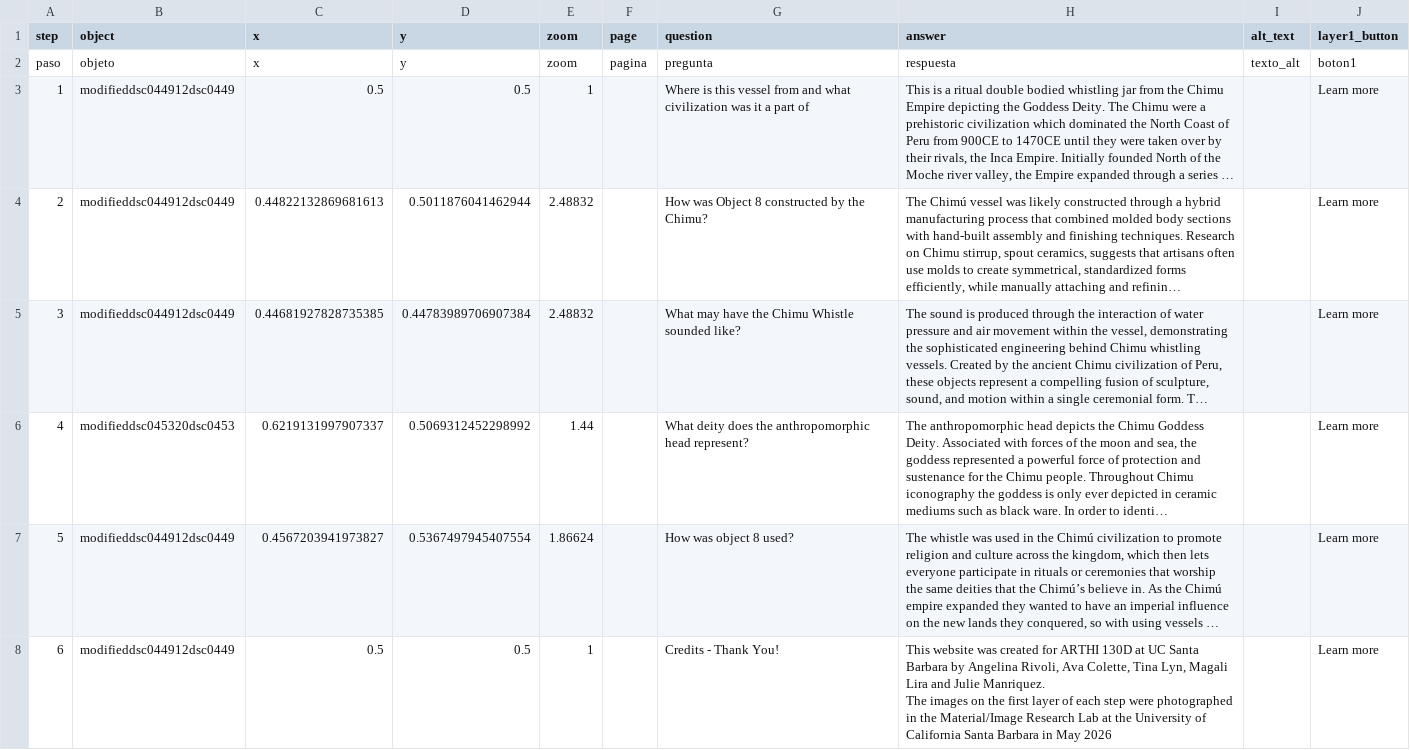
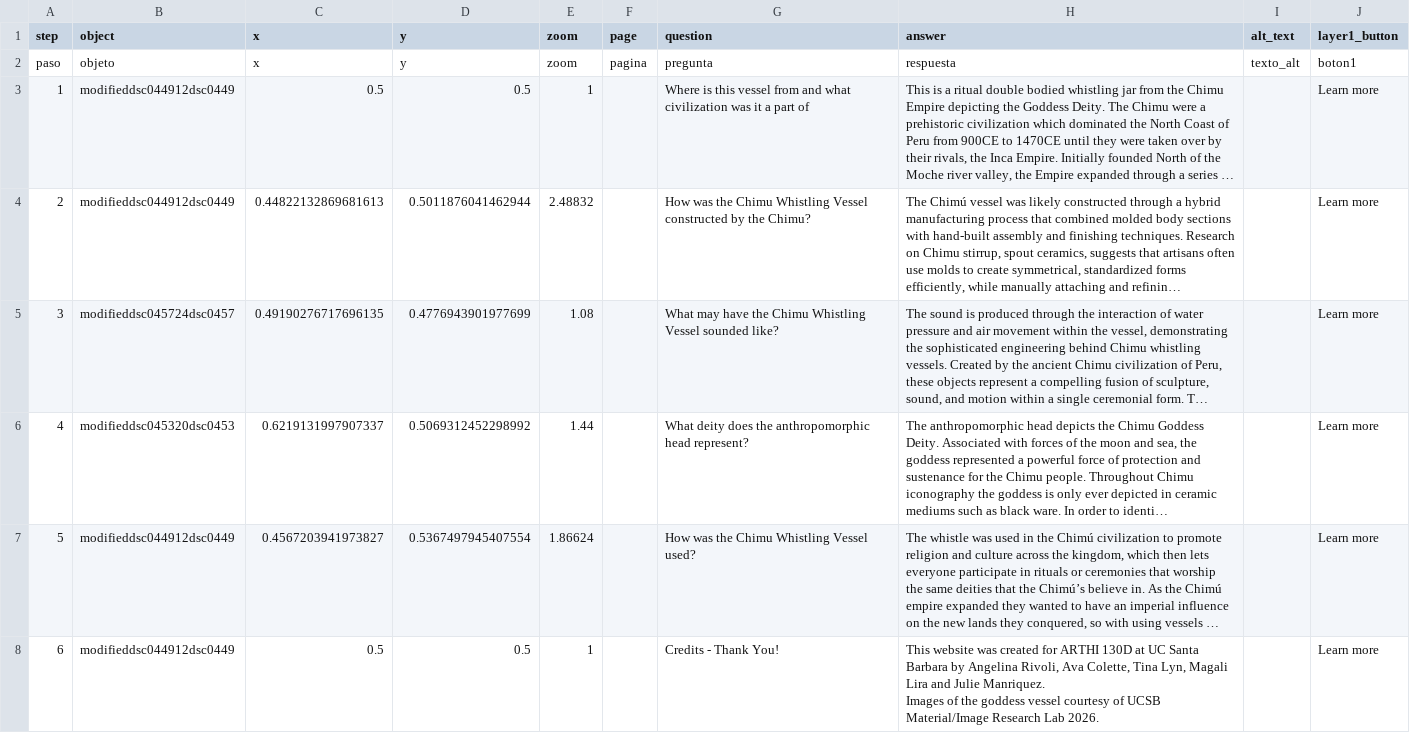
Before and after one commit to angelinarivoli/chimu_moon_goddess_vessel, a CSV file: telar-content/spreadsheets/blank_template.csv, drawn as a sheet; only a part is shown; long unchanged cells end in …; ↵ is a line break in a cell; the diff names each change by its address in the sheet, - before the commit and + after, or states it on an @@ line.

Commit message:
Modify 1 story
Changed:
  Story: Double-Bodied Blackware Chimu Whistling Vessel

Published via Telar Compositor

```diff
--- a/telar-content/spreadsheets/blank_template.csv
+++ b/telar-content/spreadsheets/blank_template.csv
-G4 (question): How was Object 8 constructed by…
+G4 (question): How was the Chimu Whistling Vessel constructed by…
-B5 (object): modifieddsc044912dsc0449
+B5 (object): modifieddsc045724dsc0457
-C5 (x): 0.44681927828735385
+C5 (x): 0.49190276717696135
-D5 (y): 0.44783989706907384
+D5 (y): 0.4776943901977699
-E5 (zoom): 2.48832
+E5 (zoom): 1.08
-G5 (question): …the Chimu Whistle sounded like?
+G5 (question): …the Chimu Whistling Vessel sounded like?
-G7 (question): How was object 8 used?
+G7 (question): How was the Chimu Whistling Vessel used?
-H8 (answer): …Julie Manriquez. ↵ The images on the first layer of each step were photographed in the Material/Image Research Lab at the University of California Santa Barbara in May 2026
+H8 (answer): …Julie Manriquez. ↵ Images of the goddess vessel courtesy of UCSB Material/Image Research Lab 2026.
```
Also changed, not shown: telar-content/spreadsheets/project.csv.
